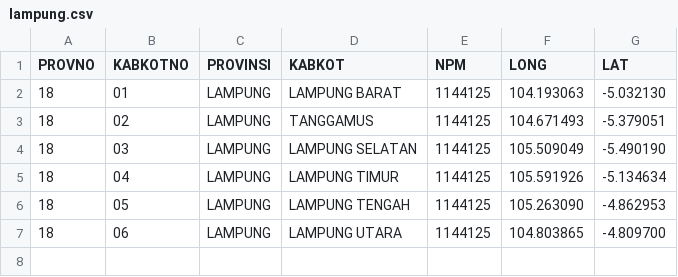
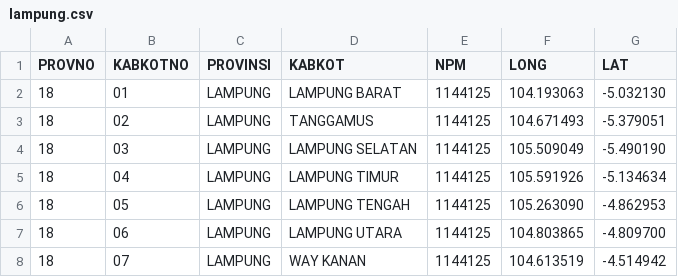
Before and after one commit to peuyeum/peuyeum, a CSV file: docs/lampung.csv, drawn as a sheet.

Commit message:
18,07,LAMPUNG,WAY KANAN

```diff
--- a/docs/lampung.csv
+++ b/docs/lampung.csv
@@ -7 +7,2 @@ PROVNO,KABKOTNO,PROVINSI,KABKOT,NPM,LONG,LAT
 18,06,LAMPUNG,LAMPUNG UTARA,1144125,104.803865,-4.809700
+18,07,LAMPUNG,WAY KANAN,1144125,104.613519,-4.514942
```
Also changed, not shown: 1 other file.
